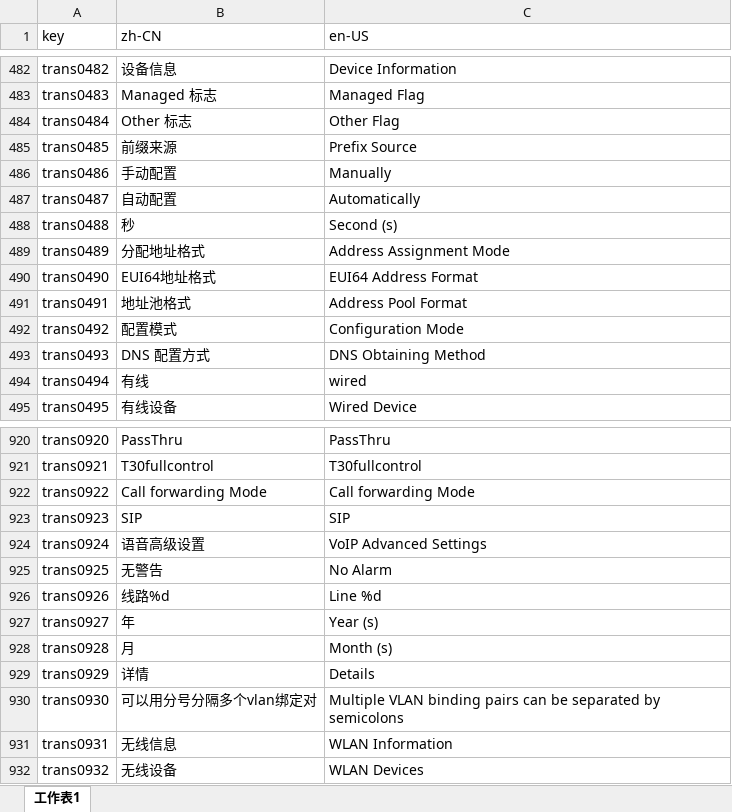
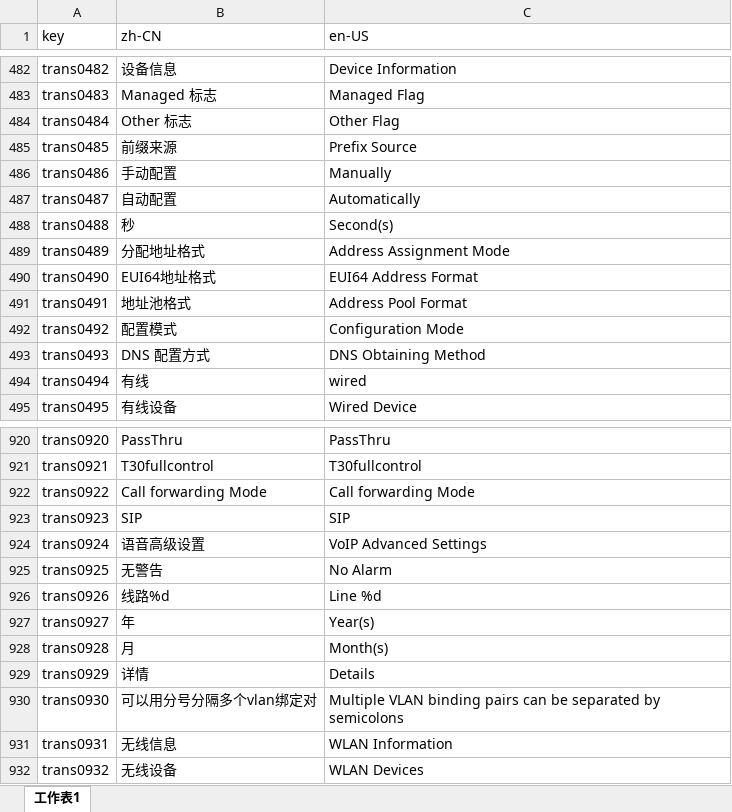
Before and after one commit to ytppp/fhtek-docs, an Excel workbook: filt-os-i18n.xlsx, sheet 工作表1, drawn as a sheet; only a part is shown, gaps mark what is left out; values as stored, in another font and other column widths than the file's, no borders; the diff covers the shown part only; the diff names each change by its address in the sheet, - before the commit and + after, or states it on an @@ line.

```diff
--- a/filt-os-i18n.xlsx (sheet 工作表1)
+++ b/filt-os-i18n.xlsx (sheet 工作表1)
-C488 (en-US): Second (s)
+C488 (en-US): Second(s)
-C927 (en-US): Year (s)
+C927 (en-US): Year(s)
-C928 (en-US): Month (s)
+C928 (en-US): Month(s)
```
Also changed, not shown: 11 edited cells elsewhere in this sheet, 2 other files.
